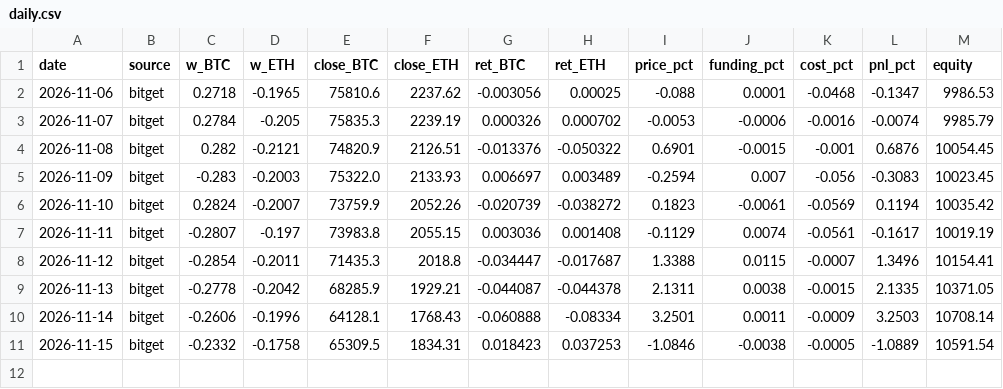
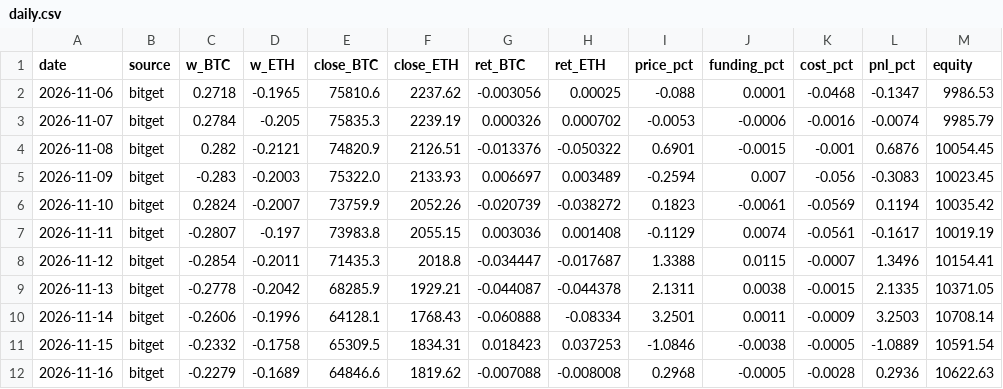
Before and after one commit to traxguo/ASGO.ai, a CSV file: forward/paper_btc_eth_trend/daily.csv, drawn as a sheet; the diff names each change by its address in the sheet, - before the commit and + after, or states it on an @@ line.

```diff
--- a/forward/paper_btc_eth_trend/daily.csv
+++ b/forward/paper_btc_eth_trend/daily.csv
+row 12: 2026-11-16 | bitget | -0.2279 | -0.1689 | 64846.6 | 1819.62 | -0.007088 | -0.008008 | 0.2968 | -0.0005 | -0.0028 | 0.2936 | 10622.63
```
Also changed, not shown: 1 other file.
